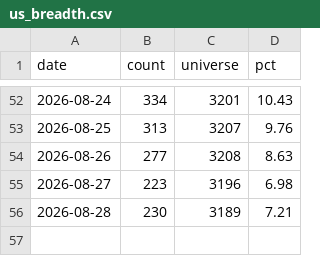
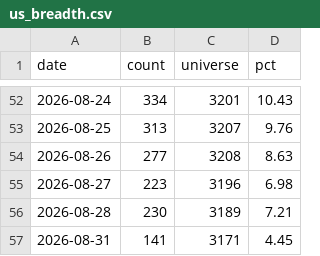
Before and after one commit to wesley314789/tw-momentum, a CSV file: data/us_breadth.csv, drawn as a sheet; only a part is shown, gaps mark what is left out.

```diff
--- a/data/us_breadth.csv
+++ b/data/us_breadth.csv
@@ -56 +56,2 @@ date,count,universe,pct
 2026-08-28,230,3189,7.21
+2026-08-31,141,3171,4.45
```
Also changed, not shown: 2 other files.
